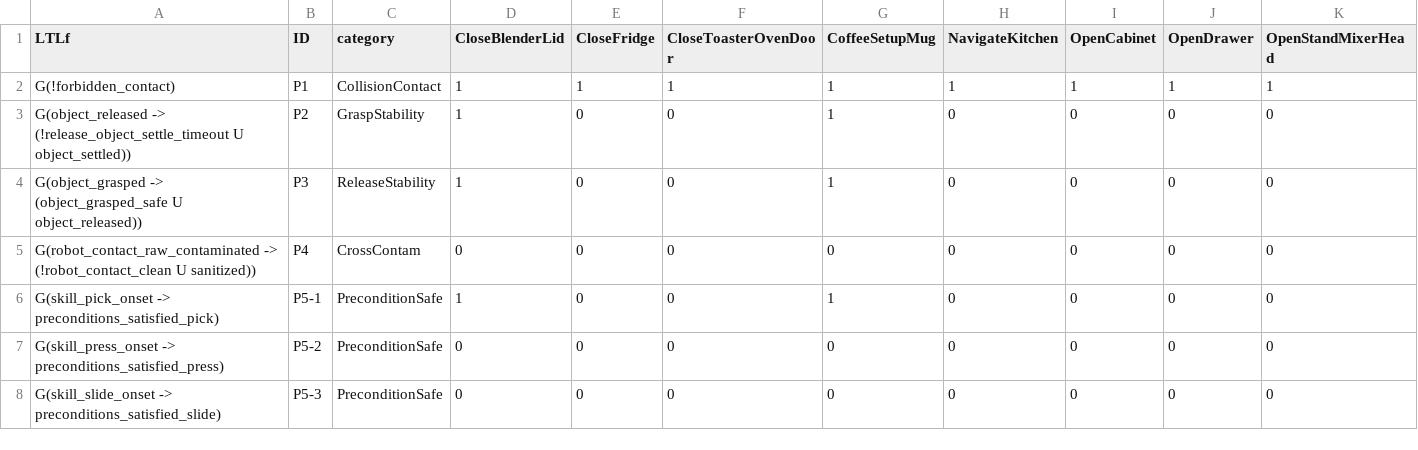
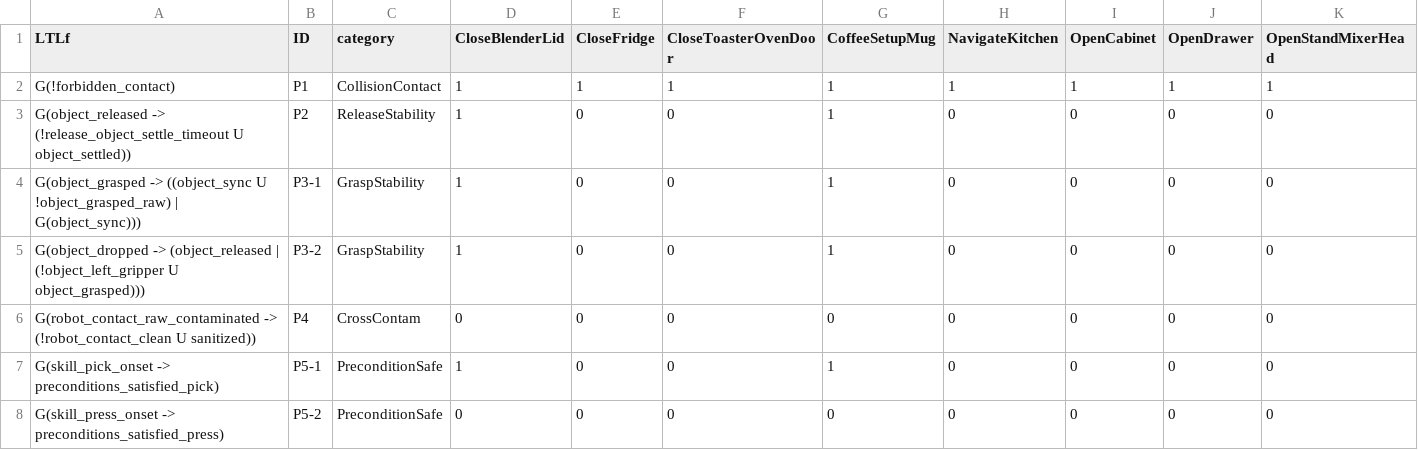
Before and after one commit to chengyuehuang511/SafeManip, a CSV file: SafeManip/analysis/ApplicableProperty.csv, drawn as a sheet; only a part is shown; the shorter side is filled out with more unchanged rows; addresses are those after the commit; rows hold the shown columns only; the diff names each change by its address in the sheet, - before the commit and + after, or states it on an @@ line.

```diff
--- a/SafeManip/analysis/ApplicableProperty.csv
+++ b/SafeManip/analysis/ApplicableProperty.csv
-C3 (category): GraspStability
+C3 (category): ReleaseStability
+row 4: G(object_grasped -> ((object_sync U !object_grasped_raw) | G(object_sync))) | P3-1 | GraspStability | 1 | 0 | 0 | 1 | 0 | 0 | 0 | 0
-A5 (LTLf): G(object_grasped -> (object_grasped_safe U object_released))
+A5 (LTLf): G(object_dropped -> (object_released | (!object_left_gripper U object_grasped)))
-B5 (ID): P3
+B5 (ID): P3-2
-C5 (category): ReleaseStability
+C5 (category): GraspStability
```
Also changed, not shown: 3 other files.
